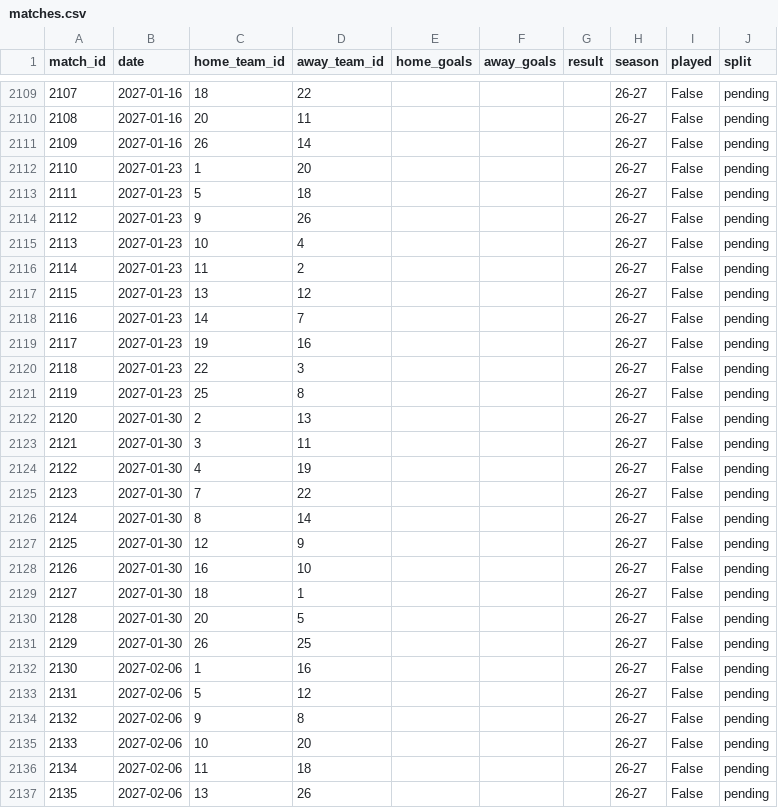
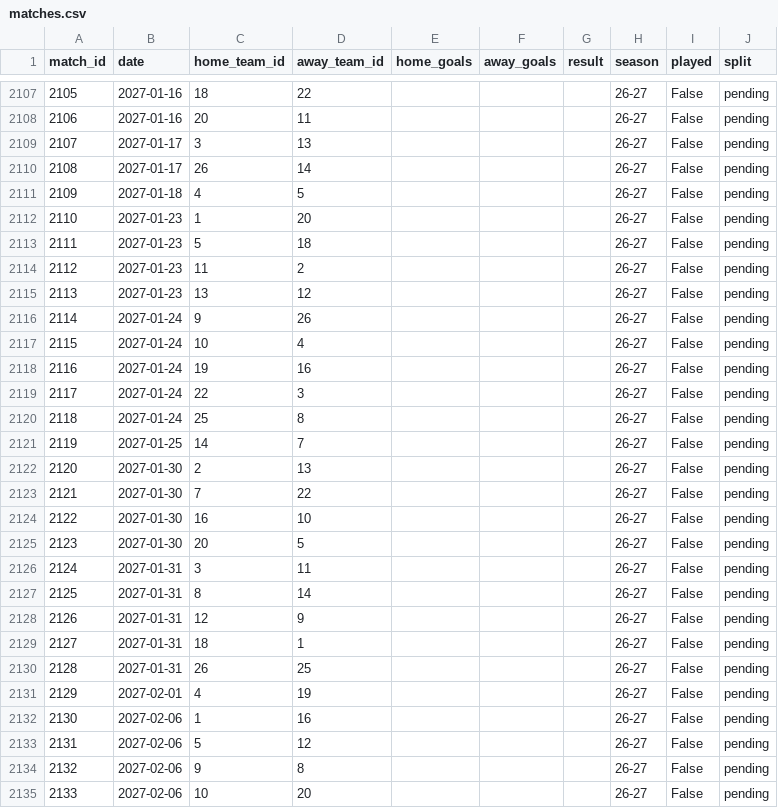
Before and after one commit to simobote0355/premier-league-predictor, a CSV file: data/powerbi/matches.csv, drawn as a sheet; only a part is shown, gaps mark what is left out; the shorter side is filled out with more unchanged rows; removed rows and columns are numbered as before the commit, all else as after; the diff covers the shown part only; the diff names each change by its address in the sheet, - before the commit and + after, or states it on an @@ line.

```diff
--- a/data/powerbi/matches.csv
+++ b/data/powerbi/matches.csv
@@ column A (match_id) renumbered between rows 2103 and 2130 @@
+row 2109: 2107 | 2027-01-17 | 3 | 13 |  |  |  | 26-27 | False | pending
-B2110 (date): 2027-01-16
+B2110 (date): 2027-01-17
+row 2111: 2109 | 2027-01-18 | 4 | 5 |  |  |  | 26-27 | False | pending
-row 2114: 2112 | 2027-01-23 | 9 | 26 |  |  |  | 26-27 | False | pending
-row 2115: 2113 | 2027-01-23 | 10 | 4 |  |  |  | 26-27 | False | pending
-B2116 (date): 2027-01-23
+B2116 (date): 2027-01-24
-C2116 (home_team_id): 14
+C2116 (home_team_id): 9
-D2116 (away_team_id): 7
+D2116 (away_team_id): 26
+row 2117: 2115 | 2027-01-24 | 10 | 4 |  |  |  | 26-27 | False | pending
-B2118:B2120 (date): 2027-01-23
+B2118:B2120 (date): 2027-01-24
+row 2121: 2119 | 2027-01-25 | 14 | 7 |  |  |  | 26-27 | False | pending
-row 2123: 2121 | 2027-01-30 | 3 | 11 |  |  |  | 26-27 | False | pending
-row 2124: 2122 | 2027-01-30 | 4 | 19 |  |  |  | 26-27 | False | pending
-row 2126: 2124 | 2027-01-30 | 8 | 14 |  |  |  | 26-27 | False | pending
-row 2127: 2125 | 2027-01-30 | 12 | 9 |  |  |  | 26-27 | False | pending
-row 2129: 2127 | 2027-01-30 | 18 | 1 |  |  |  | 26-27 | False | pending
+row 2126: 2124 | 2027-01-31 | 3 | 11 |  |  |  | 26-27 | False | pending
+row 2127: 2125 | 2027-01-31 | 8 | 14 |  |  |  | 26-27 | False | pending
+row 2128: 2126 | 2027-01-31 | 12 | 9 |  |  |  | 26-27 | False | pending
+row 2129: 2127 | 2027-01-31 | 18 | 1 |  |  |  | 26-27 | False | pending
-B2130 (date): 2027-01-30
+B2130 (date): 2027-01-31
+row 2131: 2129 | 2027-02-01 | 4 | 19 |  |  |  | 26-27 | False | pending
```
Also changed, not shown: 2 removed rows elsewhere in this file, data/powerbi/features.csv, data/powerbi/predictions.csv, 4 other files.
